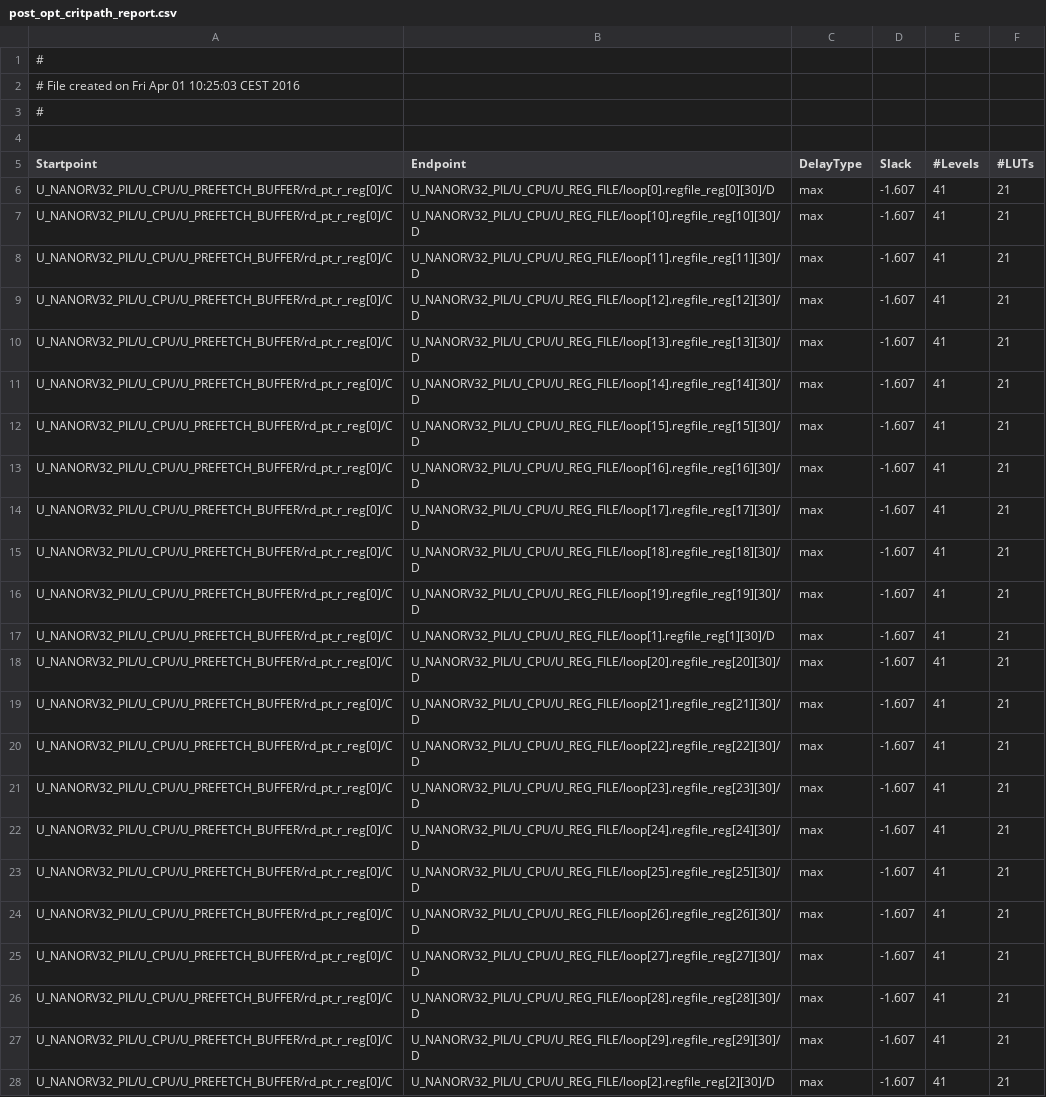
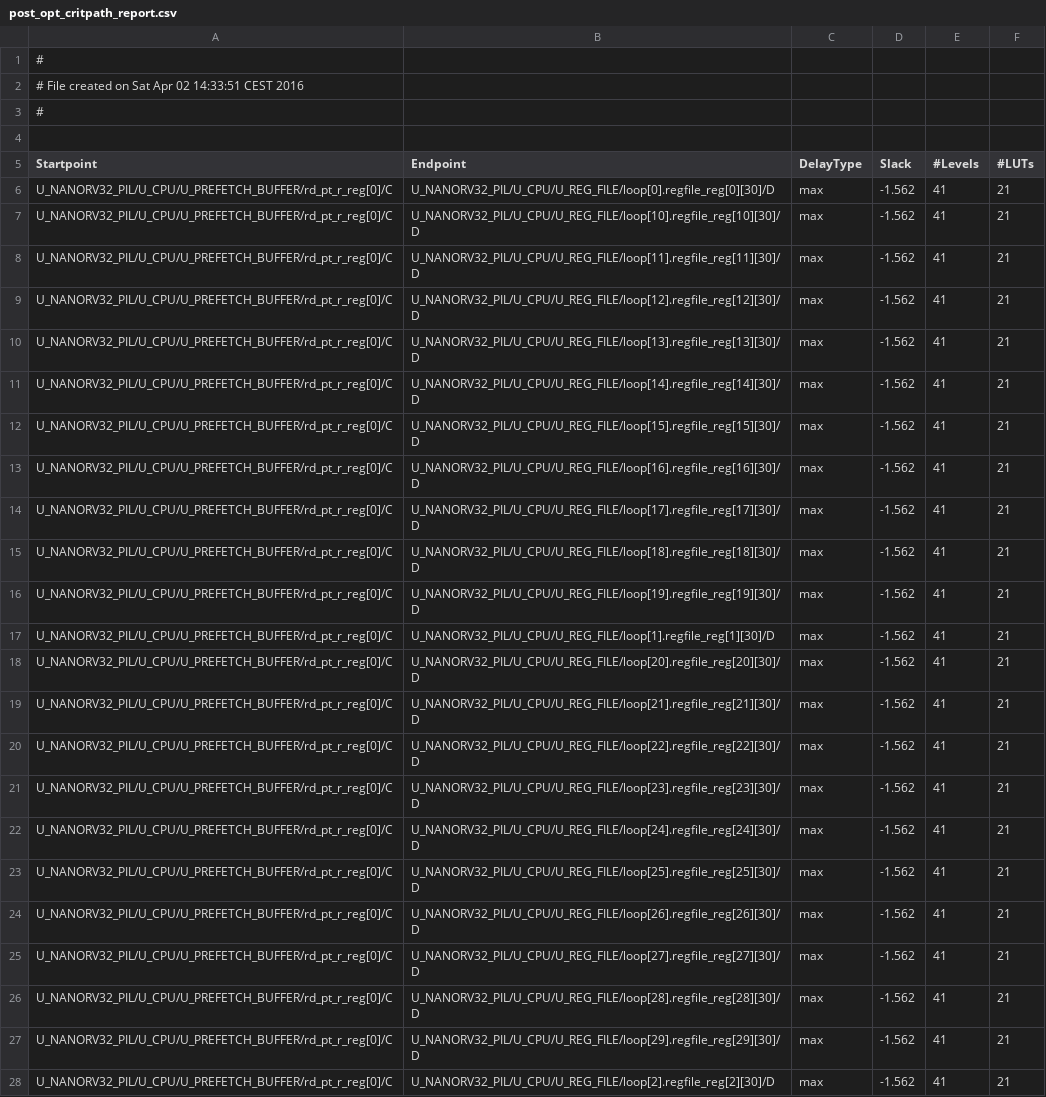
Before and after one commit to rbarzic/nanorv32, a CSV file: synt/fpga/rpt/post_opt_critpath_report.csv, drawn as a sheet; only a part is shown; the diff covers the shown part only; the diff names each change by its address in the sheet, - before the commit and + after, or states it on an @@ line.

Commit message:
Coremark ok on FPGA with RVC

```diff
--- a/synt/fpga/rpt/post_opt_critpath_report.csv
+++ b/synt/fpga/rpt/post_opt_critpath_report.csv
-A2 (Startpoint): …created on Fri Apr 01 10:25:03 CEST 2016
+A2 (Startpoint): …created on Sat Apr 02 14:33:51 CEST 2016
-D6:D28 (Slack): -1.607
+D6:D28 (Slack): -1.562
```
Also changed, not shown: 3 added rows, 3 removed rows and 27 edited cells elsewhere in this file, 24 other files.
